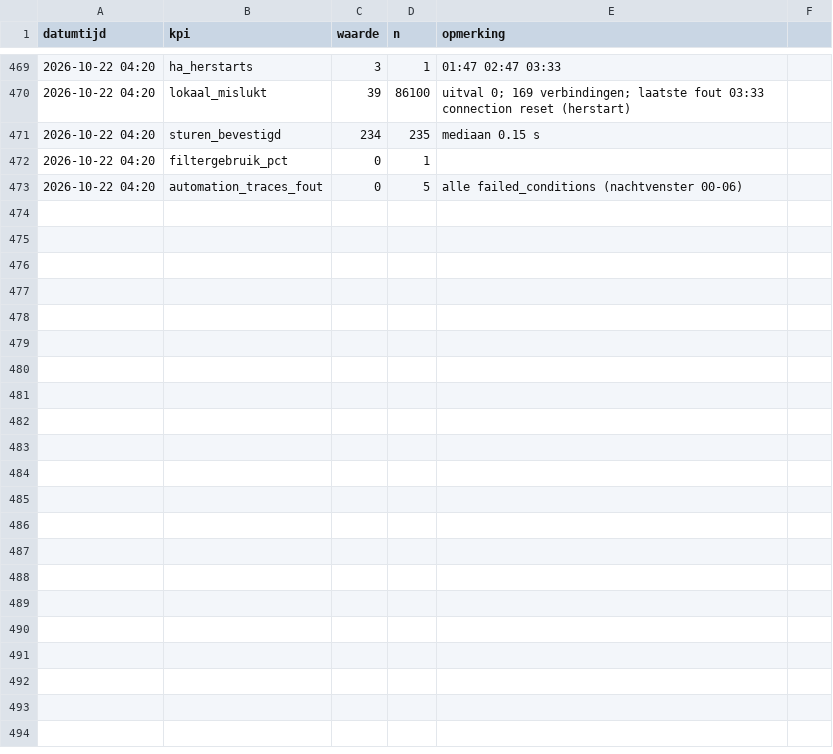
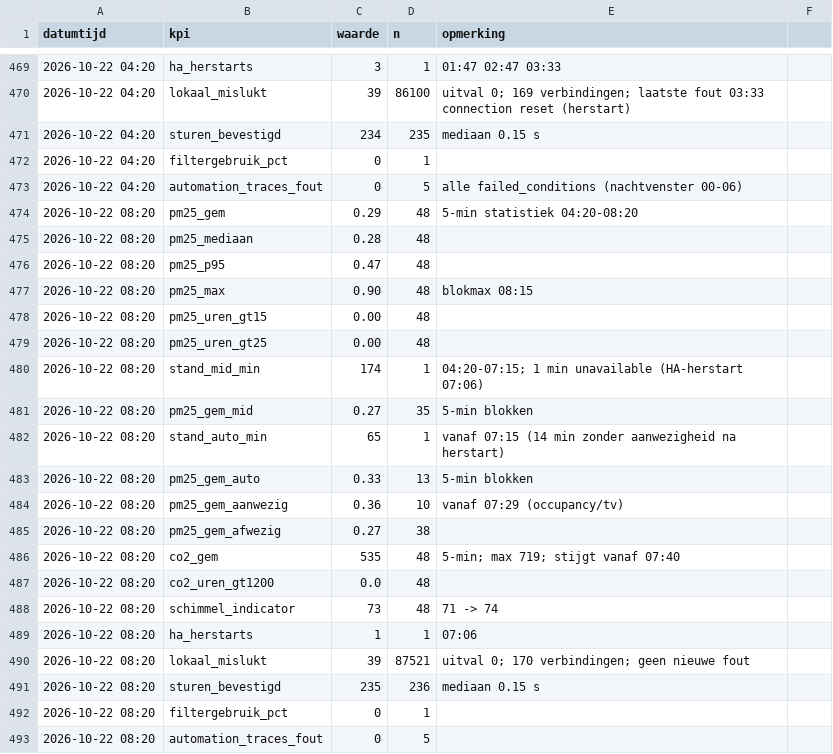
Before and after one commit to Roedie84/Energy-Management-System, a CSV file: LUCHT.csv, drawn as a sheet; only a part is shown, gaps mark what is left out; the diff names each change by its address in the sheet, - before the commit and + after, or states it on an @@ line.

```diff
--- a/LUCHT.csv
+++ b/LUCHT.csv
+row 474: 2026-10-22 08:20 | pm25_gem | 0.29 | 48 | 5-min statistiek 04:20-08:20
+row 475: 2026-10-22 08:20 | pm25_mediaan | 0.28 | 48
+row 476: 2026-10-22 08:20 | pm25_p95 | 0.47 | 48
+row 477: 2026-10-22 08:20 | pm25_max | 0.90 | 48 | blokmax 08:15
+row 478: 2026-10-22 08:20 | pm25_uren_gt15 | 0.00 | 48
+row 479: 2026-10-22 08:20 | pm25_uren_gt25 | 0.00 | 48
+row 480: 2026-10-22 08:20 | stand_mid_min | 174 | 1 | 04:20-07:15; 1 min unavailable (HA-herstart 07:06)
+row 481: 2026-10-22 08:20 | pm25_gem_mid | 0.27 | 35 | 5-min blokken
+row 482: 2026-10-22 08:20 | stand_auto_min | 65 | 1 | vanaf 07:15 (14 min zonder aanwezigheid na herstart)
+row 483: 2026-10-22 08:20 | pm25_gem_auto | 0.33 | 13 | 5-min blokken
+row 484: 2026-10-22 08:20 | pm25_gem_aanwezig | 0.36 | 10 | vanaf 07:29 (occupancy/tv)
+row 485: 2026-10-22 08:20 | pm25_gem_afwezig | 0.27 | 38
+row 486: 2026-10-22 08:20 | co2_gem | 535 | 48 | 5-min; max 719; stijgt vanaf 07:40
+row 487: 2026-10-22 08:20 | co2_uren_gt1200 | 0.0 | 48
+row 488: 2026-10-22 08:20 | schimmel_indicator | 73 | 48 | 71 -> 74
+row 489: 2026-10-22 08:20 | ha_herstarts | 1 | 1 | 07:06
+row 490: 2026-10-22 08:20 | lokaal_mislukt | 39 | 87521 | uitval 0; 170 verbindingen; geen nieuwe fout
+row 491: 2026-10-22 08:20 | sturen_bevestigd | 235 | 236 | mediaan 0.15 s
+row 492: 2026-10-22 08:20 | filtergebruik_pct | 0 | 1
+row 493: 2026-10-22 08:20 | automation_traces_fout | 0 | 5
```
Also changed, not shown: 1 other file.
